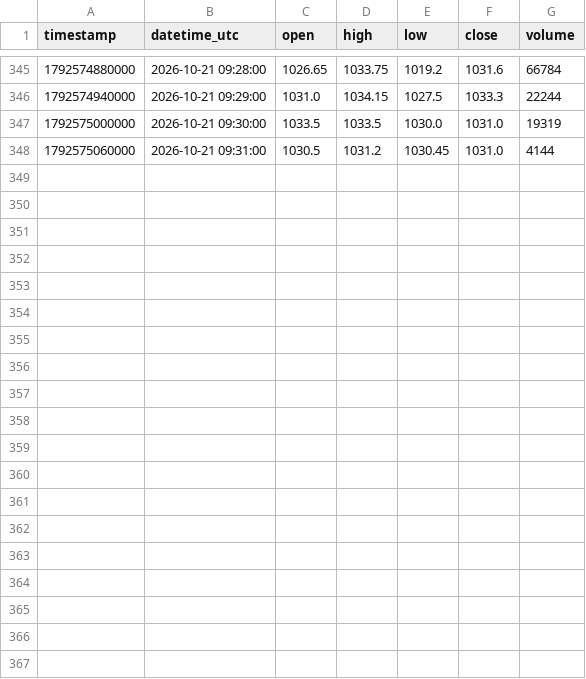
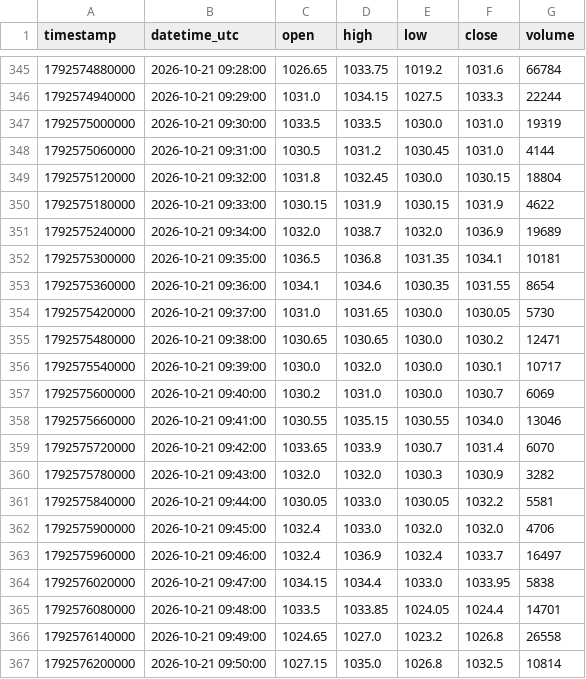
Before and after one commit to parshant65-lang/India-Stocks-1411-1440-Historical-Data, a CSV file: KANOHAR/1m/2026/10/KANOHAR_1m_2026-10-21.csv, drawn as a sheet; only a part is shown, gaps mark what is left out; the diff covers the shown part only; the diff names each change by its address in the sheet, - before the commit and + after, or states it on an @@ line.

```diff
--- a/KANOHAR/1m/2026/10/KANOHAR_1m_2026-10-21.csv
+++ b/KANOHAR/1m/2026/10/KANOHAR_1m_2026-10-21.csv
+row 349: 1792575120000 | 2026-10-21 09:32:00 | 1031.8 | 1032.45 | 1030.0 | 1030.15 | 18804
+row 350: 1792575180000 | 2026-10-21 09:33:00 | 1030.15 | 1031.9 | 1030.15 | 1031.9 | 4622
+row 351: 1792575240000 | 2026-10-21 09:34:00 | 1032.0 | 1038.7 | 1032.0 | 1036.9 | 19689
+row 352: 1792575300000 | 2026-10-21 09:35:00 | 1036.5 | 1036.8 | 1031.35 | 1034.1 | 10181
+row 353: 1792575360000 | 2026-10-21 09:36:00 | 1034.1 | 1034.6 | 1030.35 | 1031.55 | 8654
+row 354: 1792575420000 | 2026-10-21 09:37:00 | 1031.0 | 1031.65 | 1030.0 | 1030.05 | 5730
+row 355: 1792575480000 | 2026-10-21 09:38:00 | 1030.65 | 1030.65 | 1030.0 | 1030.2 | 12471
+row 356: 1792575540000 | 2026-10-21 09:39:00 | 1030.0 | 1032.0 | 1030.0 | 1030.1 | 10717
+row 357: 1792575600000 | 2026-10-21 09:40:00 | 1030.2 | 1031.0 | 1030.0 | 1030.7 | 6069
+row 358: 1792575660000 | 2026-10-21 09:41:00 | 1030.55 | 1035.15 | 1030.55 | 1034.0 | 13046
+row 359: 1792575720000 | 2026-10-21 09:42:00 | 1033.65 | 1033.9 | 1030.7 | 1031.4 | 6070
+row 360: 1792575780000 | 2026-10-21 09:43:00 | 1032.0 | 1032.0 | 1030.3 | 1030.9 | 3282
+row 361: 1792575840000 | 2026-10-21 09:44:00 | 1030.05 | 1033.0 | 1030.05 | 1032.2 | 5581
+row 362: 1792575900000 | 2026-10-21 09:45:00 | 1032.4 | 1033.0 | 1032.0 | 1032.0 | 4706
+row 363: 1792575960000 | 2026-10-21 09:46:00 | 1032.4 | 1036.9 | 1032.4 | 1033.7 | 16497
+row 364: 1792576020000 | 2026-10-21 09:47:00 | 1034.15 | 1034.4 | 1033.0 | 1033.95 | 5838
+row 365: 1792576080000 | 2026-10-21 09:48:00 | 1033.5 | 1033.85 | 1024.05 | 1024.4 | 14701
+row 366: 1792576140000 | 2026-10-21 09:49:00 | 1024.65 | 1027.0 | 1023.2 | 1026.8 | 26558
+row 367: 1792576200000 | 2026-10-21 09:50:00 | 1027.15 | 1035.0 | 1026.8 | 1032.5 | 10814
```
Also changed, not shown: 9 added rows elsewhere in this file, JTLIND/1m/2026/10/JTLIND_1m_2026-10-21.csv, JUSTDIAL/1m/2026/10/JUSTDIAL_1m_2026-10-21.csv, 26 other files.
